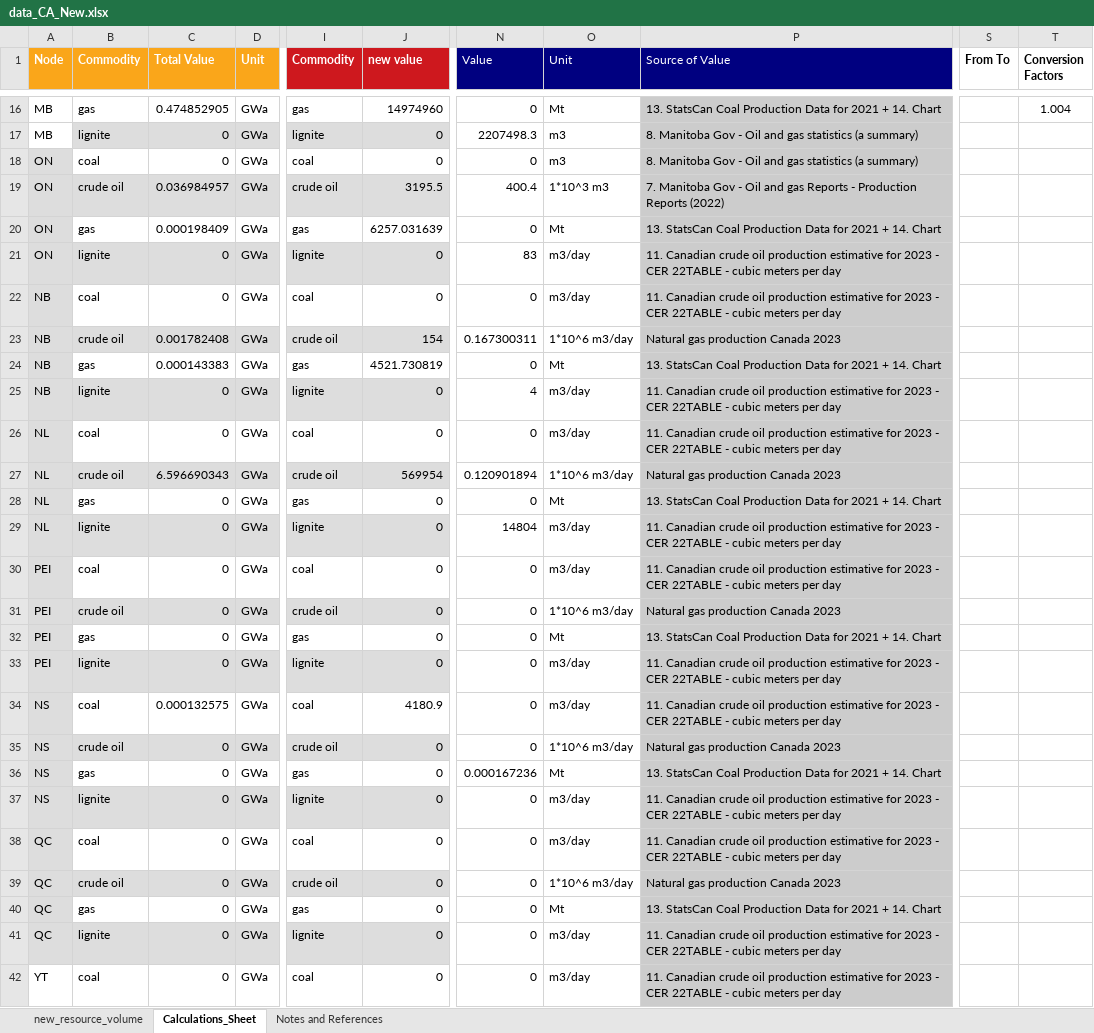
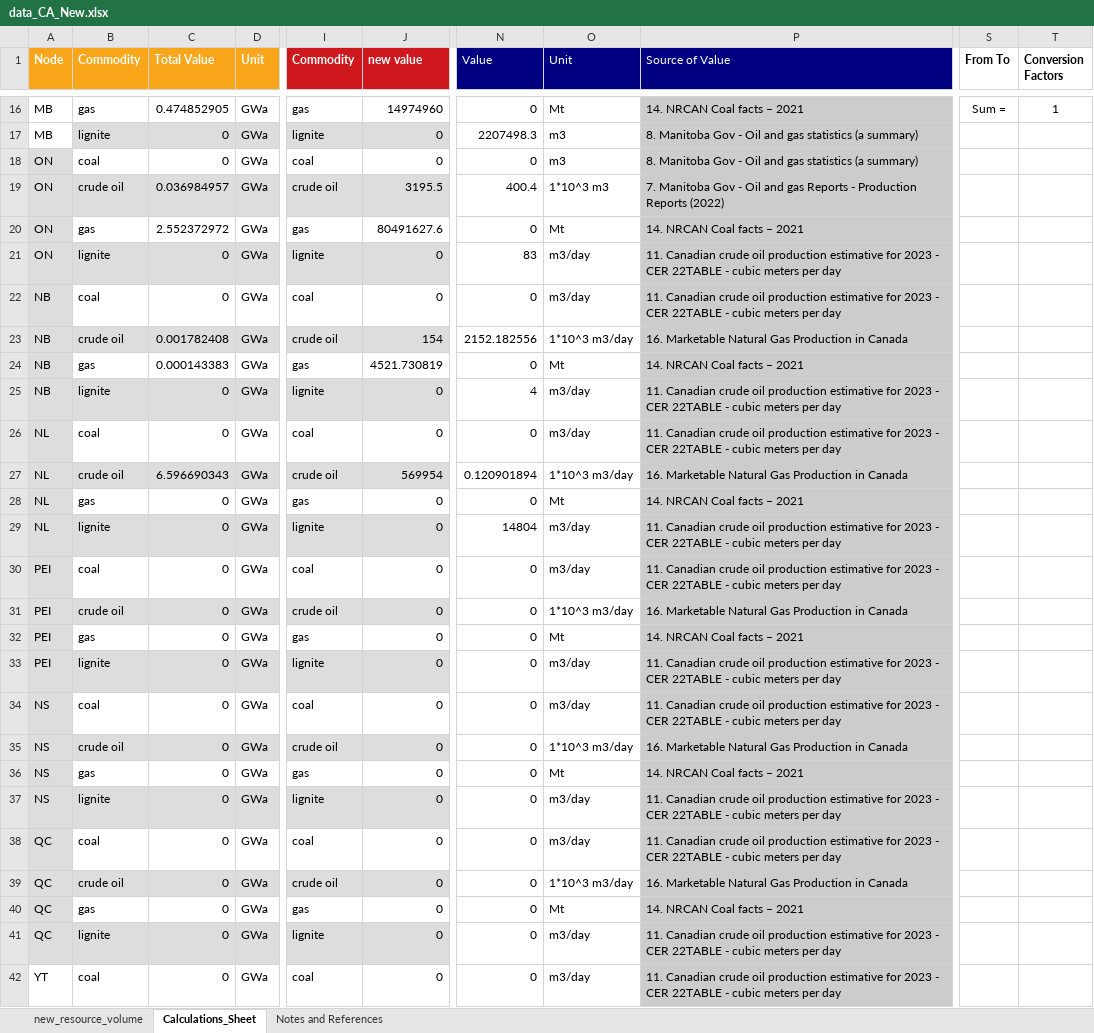
Before and after one commit to awais307/message-ix-canada, an Excel workbook: data/data_CA_New.xlsx, sheet Calculations_Sheet, drawn as a sheet; only a part is shown, gaps mark what is left out; values as stored, in another font and other column widths than the file's, no borders; table styles not drawn; the diff covers the shown part only; the diff names each change by its address in the sheet, - before the commit and + after, or states it on an @@ line.

Commit message:
Updating Values for Coal and Natural Gas
* Updated the new provincial values for coal using NRCAN data from 2021
* Updated the Natural gas values for the provinces using CER data from
  2022
* More explanations and context on these changes are detailed here: https://gitlab.com/sesit/message-ix/-/issues/21

```diff
--- a/data/data_CA_New.xlsx (sheet Calculations_Sheet)
+++ b/data/data_CA_New.xlsx (sheet Calculations_Sheet)
-P16 (Source of Value): 13. StatsCan Coal Production Data for 2021 + 14. Chart
+P16 (Source of Value): 14. NRCAN Coal facts – 2021
-S16 (From To): (empty)
+S16 (From To): Sum =
-T16 (Conversion Factors): 1.004
+T16 (Conversion Factors): 1
-C20 (Total Value): 0.000198409
+C20 (Total Value): 2.552372972
-J20 (new value): 6257.031639
+J20 (new value): 80491627.6
-P20 (Source of Value): 13. StatsCan Coal Production Data for 2021 + 14. Chart
+P20 (Source of Value): 14. NRCAN Coal facts – 2021
-N23 (Value): 0.167300311
+N23 (Value): 2152.182556
-O23 (Unit): 1*10^6 m3/day
+O23 (Unit): 1*10^3 m3/day
-P23 (Source of Value): Natural gas production Canada 2023
+P23 (Source of Value): 16. Marketable Natural Gas Production in Canada
-P24 (Source of Value): 13. StatsCan Coal Production Data for 2021 + 14. Chart
+P24 (Source of Value): 14. NRCAN Coal facts – 2021
-O27 (Unit): 1*10^6 m3/day
+O27 (Unit): 1*10^3 m3/day
-P27 (Source of Value): Natural gas production Canada 2023
+P27 (Source of Value): 16. Marketable Natural Gas Production in Canada
-P28 (Source of Value): 13. StatsCan Coal Production Data for 2021 + 14. Chart
+P28 (Source of Value): 14. NRCAN Coal facts – 2021
-O31 (Unit): 1*10^6 m3/day
+O31 (Unit): 1*10^3 m3/day
-P31 (Source of Value): Natural gas production Canada 2023
+P31 (Source of Value): 16. Marketable Natural Gas Production in Canada
-P32 (Source of Value): 13. StatsCan Coal Production Data for 2021 + 14. Chart
+P32 (Source of Value): 14. NRCAN Coal facts – 2021
-C34 (Total Value): 0.000132575
+C34 (Total Value): 0
-J34 (new value): 4180.9
+J34 (new value): 0
-O35 (Unit): 1*10^6 m3/day
+O35 (Unit): 1*10^3 m3/day
-P35 (Source of Value): Natural gas production Canada 2023
+P35 (Source of Value): 16. Marketable Natural Gas Production in Canada
-N36 (Value): 0.000167236
+N36 (Value): 0
-P36 (Source of Value): 13. StatsCan Coal Production Data for 2021 + 14. Chart
+P36 (Source of Value): 14. NRCAN Coal facts – 2021
-O39 (Unit): 1*10^6 m3/day
+O39 (Unit): 1*10^3 m3/day
-P39 (Source of Value): Natural gas production Canada 2023
+P39 (Source of Value): 16. Marketable Natural Gas Production in Canada
-P40 (Source of Value): 13. StatsCan Coal Production Data for 2021 + 14. Chart
+P40 (Source of Value): 14. NRCAN Coal facts – 2021
```
Also changed, not shown: 45 edited cells and cell formats elsewhere in this sheet, sheet new_resource_volume, sheet Notes and References, formulas that keep their value, 4 other files.
